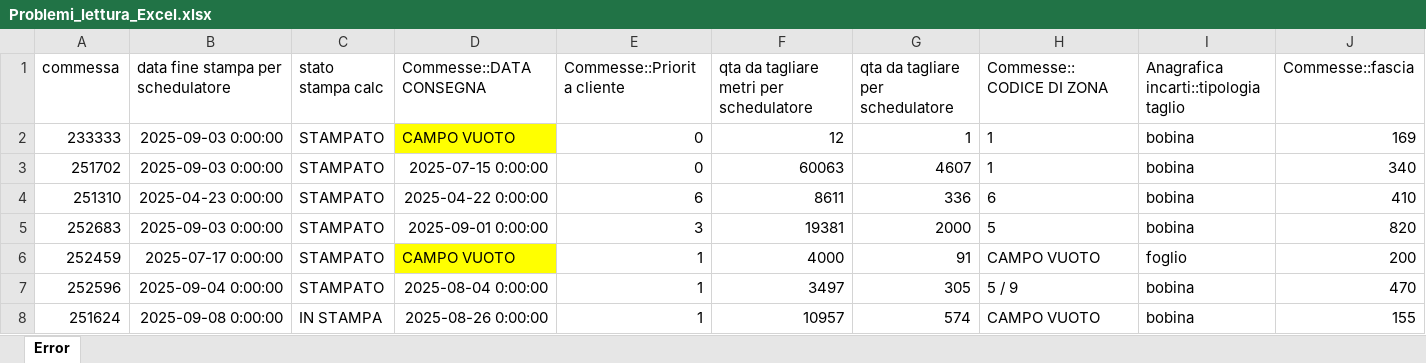
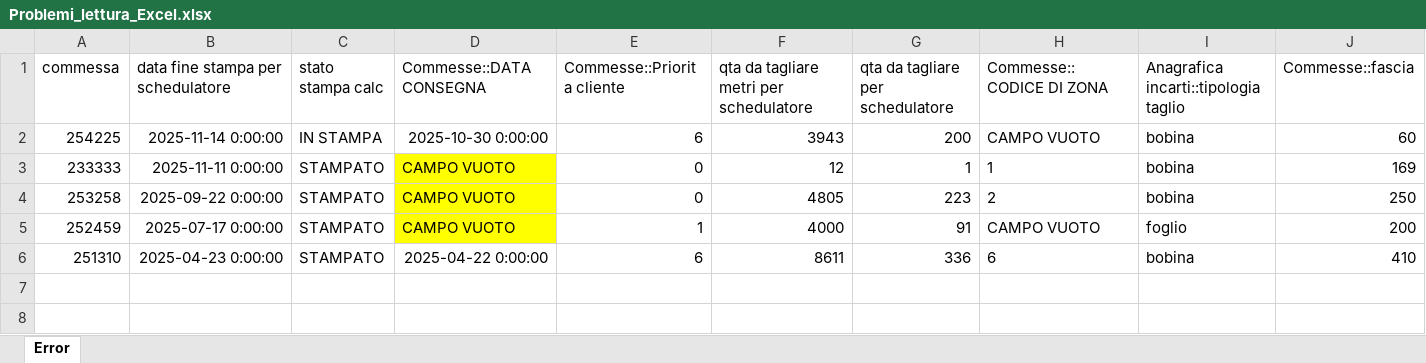
Before and after one commit to Baszonpedis/progettoIS, an Excel workbook: PS-VRP/Dati_output/Problemi_lettura_Excel.xlsx, sheet Error, drawn as a sheet; only a part is shown; values as stored, in another font and other column widths than the file's, no borders; removed rows and columns are numbered as before the commit, all else as after; rows hold the shown columns only; the diff names each change by its address in the sheet, - before the commit and + after, or states it on an @@ line.

```diff
--- a/PS-VRP/Dati_output/Problemi_lettura_Excel.xlsx (sheet Error)
+++ b/PS-VRP/Dati_output/Problemi_lettura_Excel.xlsx (sheet Error)
+row 2: 254225 | 2025-11-14 0:00:00 | IN STAMPA | 2025-10-30 0:00:00 | 6 | 3943 | 200 | CAMPO VUOTO | bobina | 60
-B3: 2025-09-03 0:00:00
+B3: 2025-11-11 0:00:00
-row 3: 251702 | 2025-09-03 0:00:00 | STAMPATO | 2025-07-15 0:00:00 | 0 | 60063 | 4607 | 1 | bobina | 340
+row 4: 253258 | 2025-09-22 0:00:00 | STAMPATO | CAMPO VUOTO | 0 | 4805 | 223 | 2 | bobina | 250
@@ row 6 moved to row 5: 252459 @@
-row 5: 252683 | 2025-09-03 0:00:00 | STAMPATO | 2025-09-01 0:00:00 | 3 | 19381 | 2000 | 5 | bobina | 820
-row 7: 252596 | 2025-09-04 0:00:00 | STAMPATO | 2025-08-04 0:00:00 | 1 | 3497 | 305 | 5 / 9 | bobina | 470
-row 8: 251624 | 2025-09-08 0:00:00 | IN STAMPA | 2025-08-26 0:00:00 | 1 | 10957 | 574 | CAMPO VUOTO | bobina | 155
```
Also changed, not shown: PS-VRP/Dati_output/Problemi_schedulazione_commesse.xlsx, PS-VRP/Dati_output/Problemi_veicoli.xlsx, 11 other files.
